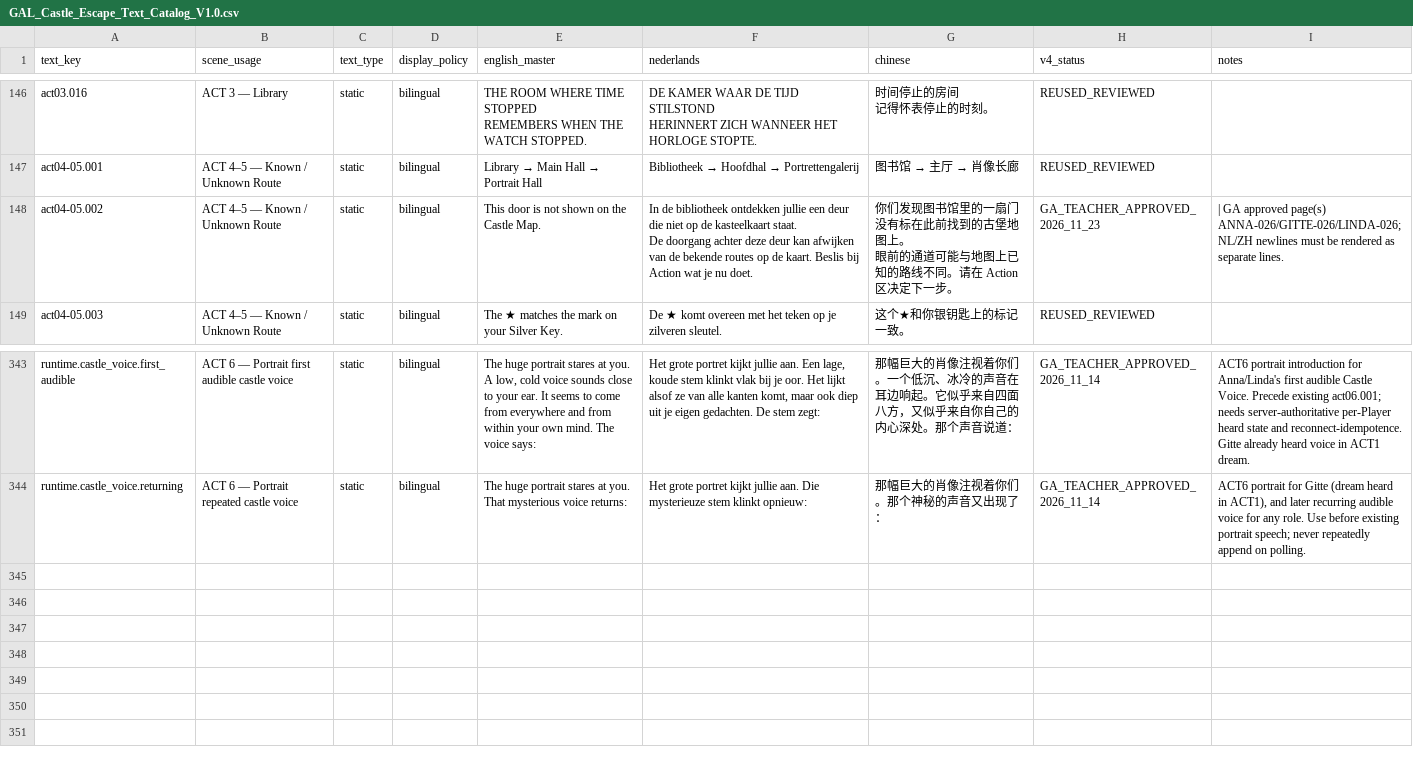
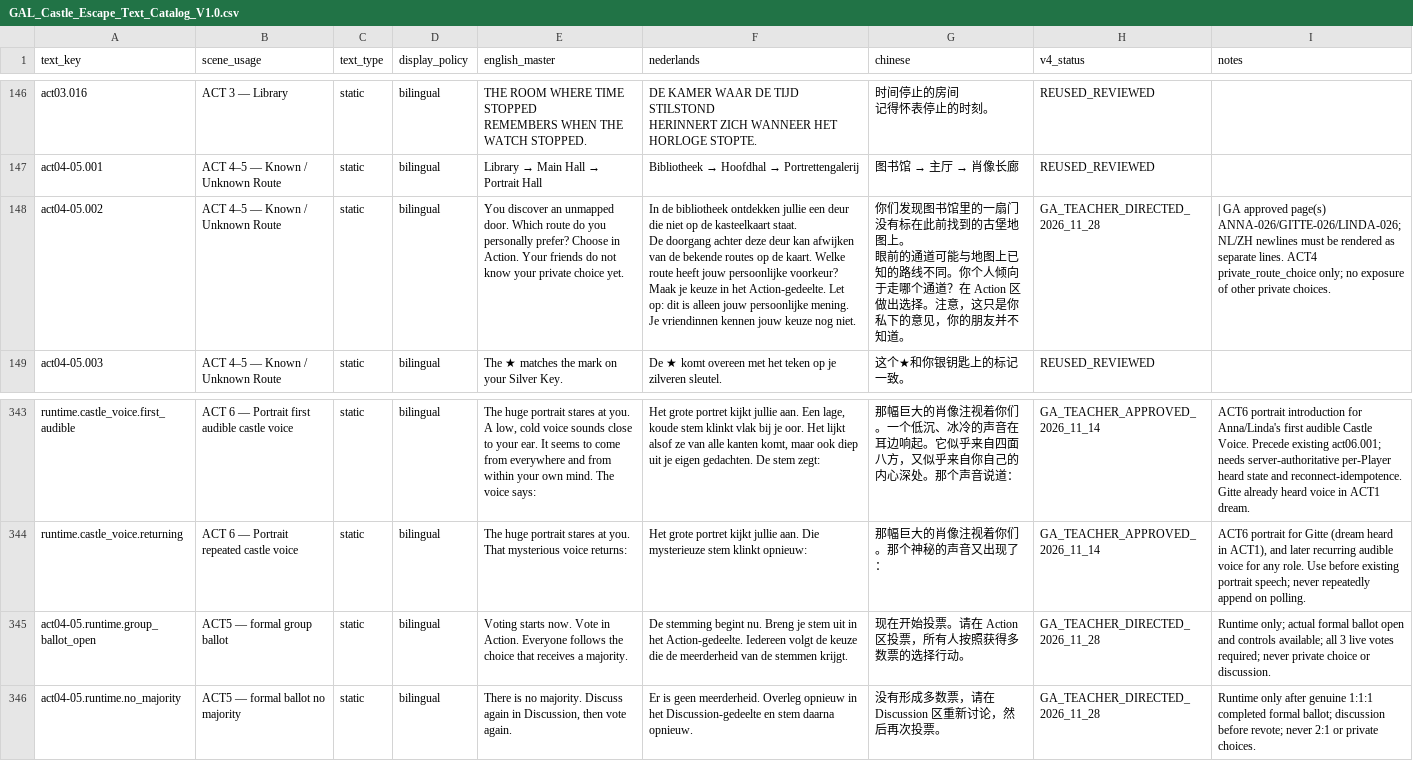
Before and after one commit to meifeng202309-commits/GAL-Escape-Castle, a CSV file: docs/specs/current/localization/GAL_Castle_Escape_Text_Catalog_V1.0.csv, drawn as a sheet; only a part is shown, gaps mark what is left out.

Commit message:
GA-154 canonical ACT4 private choice and ACT5 ballot wording

```diff
--- a/docs/specs/current/localization/GAL_Castle_Escape_Text_Catalog_V1.0.csv
+++ b/docs/specs/current/localization/GAL_Castle_Escape_Text_Catalog_V1.0.csv
@@ -181,5 +181,5 @@ HERINNERT ZICH WANNEER HET HORLOGE STOPTE.","时间停止的房间
 act04-05.001,ACT 4–5 — Known / Unknown Route,static,bilingual,Library → Main Hall → Portrait Hall,Bibliotheek → Hoofdhal → Portrettengalerij,图书馆 → 主厅 → 肖像长廊,REUSED_REVIEWED,
-act04-05.002,ACT 4–5 — Known / Unknown Route,static,bilingual,This door is not shown on the Castle Map.,"In de bibliotheek ontdekken jullie een deur die niet op de kasteelkaart staat.
-De doorgang achter deze deur kan afwijken van de bekende routes op de kaart. Beslis bij Action wat je nu doet.","你们发现图书馆里的一扇门没有标在此前找到的古堡地图上。
-眼前的通道可能与地图上已知的路线不同。请在 Action 区决定下一步。",GA_TEACHER_APPROVED_2026_11_23, | GA approved page(s) ANNA-026/GITTE-026/LINDA-026; NL/ZH newlines must be rendered as separate lines.
+act04-05.002,ACT 4–5 — Known / Unknown Route,static,bilingual,You discover an unmapped door. Which route do you personally prefer? Choose in Action. Your friends do not know your private choice yet.,"In de bibliotheek ontdekken jullie een deur die niet op de kasteelkaart staat.
+De doorgang achter deze deur kan afwijken van de bekende routes op de kaart. Welke route heeft jouw persoonlijke voorkeur? Maak je keuze in het Action-gedeelte. Let op: dit is alleen jouw persoonlijke mening. Je vriendinnen kennen jouw keuze nog niet.","你们发现图书馆里的一扇门没有标在此前找到的古堡地图上。
+眼前的通道可能与地图上已知的路线不同。你个人倾向于走哪个通道？在 Action 区做出选择。注意，这只是你私下的意见，你的朋友并不知道。",GA_TEACHER_DIRECTED_2026_11_28, | GA approved page(s) ANNA-026/GITTE-026/LINDA-026; NL/ZH newlines must be rendered as separate lines. ACT4 private_route_choice only; no exposure of other private choices.
 act04-05.003,ACT 4–5 — Known / Unknown Route,static,bilingual,The ★ matches the mark on your Silver Key.,De ★ komt overeen met het teken op je zilveren sleutel.,这个★和你银钥匙上的标记一致。,REUSED_REVIEWED,
@@ -428 +428,3 @@ runtime.castle_voice.first_audible,ACT 6 — Portrait first audible castle voice
 runtime.castle_voice.returning,ACT 6 — Portrait repeated castle voice,static,bilingual,The huge portrait stares at you. That mysterious voice returns:,Het grote portret kijkt jullie aan. Die mysterieuze stem klinkt opnieuw:,那幅巨大的肖像注视着你们。那个神秘的声音又出现了：,GA_TEACHER_APPROVED_2026_11_14,"ACT6 portrait for Gitte (dream heard in ACT1), and later recurring audible voice for any role. Use before existing portrait speech; never repeatedly append on polling."
+act04-05.runtime.group_ballot_open,ACT5 — formal group ballot,static,bilingual,Voting starts now. Vote in Action. Everyone follows the choice that receives a majority.,De stemming begint nu. Breng je stem uit in het Action-gedeelte. Iedereen volgt de keuze die de meerderheid van de stemmen krijgt.,现在开始投票。请在 Action 区投票，所有人按照获得多数票的选择行动。,GA_TEACHER_DIRECTED_2026_11_28,Runtime only; actual formal ballot open and controls available; all 3 live votes required; never private choice or discussion.
+act04-05.runtime.no_majority,ACT5 — formal ballot no majority,static,bilingual,"There is no majority. Discuss again in Discussion, then vote again.",Er is geen meerderheid. Overleg opnieuw in het Discussion-gedeelte en stem daarna opnieuw.,没有形成多数票，请在 Discussion 区重新讨论，然后再次投票。,GA_TEACHER_DIRECTED_2026_11_28,Runtime only after genuine 1:1:1 completed formal ballot; discussion before revote; never 2:1 or private choices.
```
